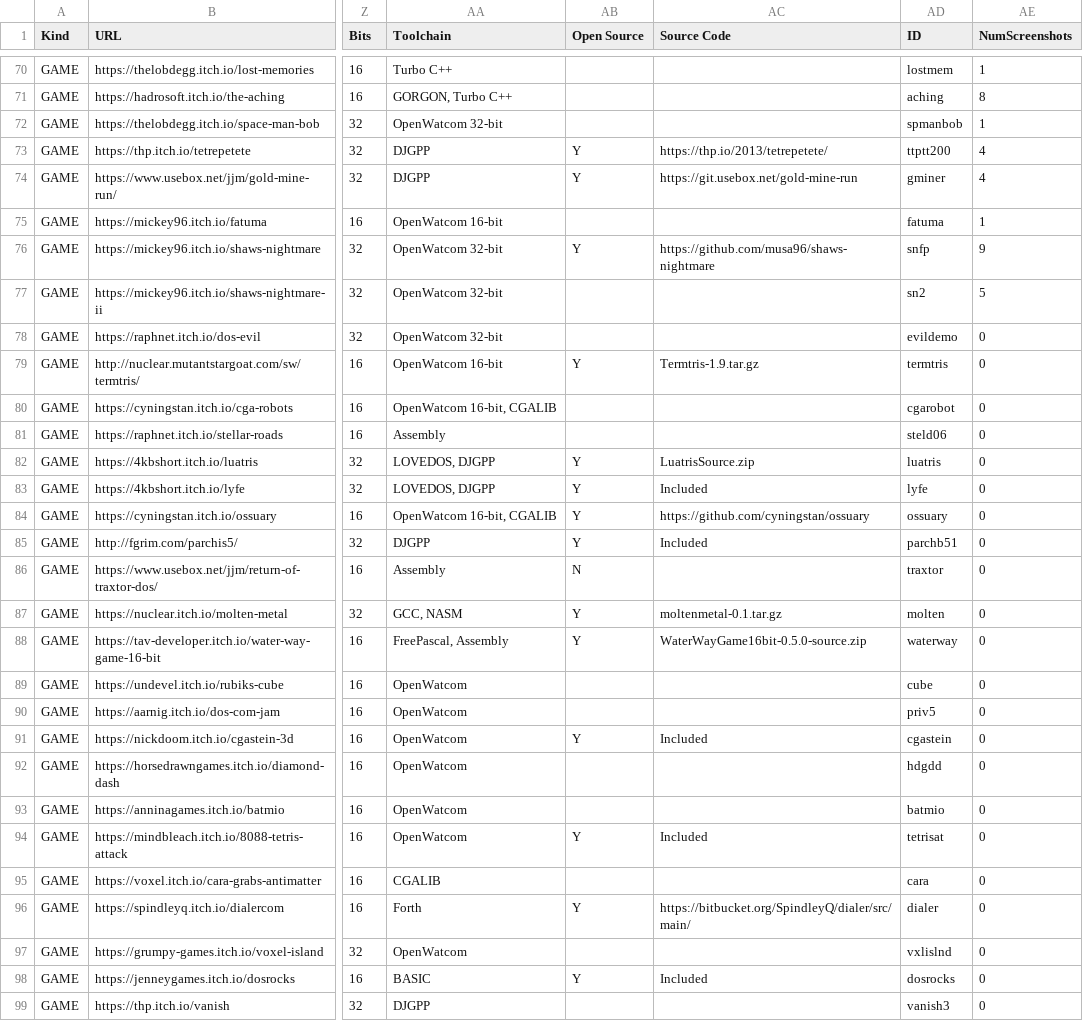
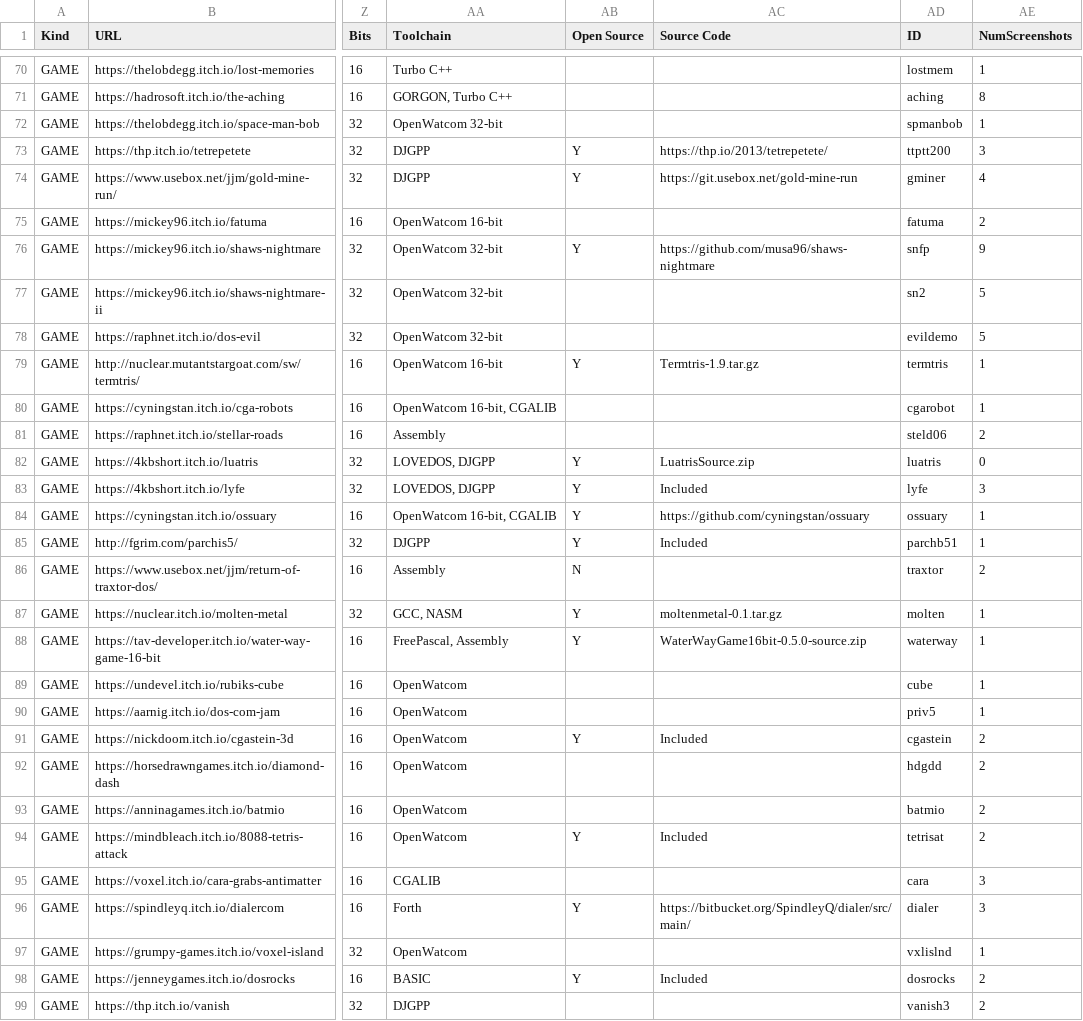
Before and after one commit to thp/dos-game-jam-demo-disc, a CSV file: catalog/gamectlg.csv, drawn as a sheet; only a part is shown, gaps mark what is left out; the diff covers the shown part only; the diff names each change by its address in the sheet, - before the commit and + after, or states it on an @@ line.

```diff
--- a/catalog/gamectlg.csv
+++ b/catalog/gamectlg.csv
-AE73 (NumScreenshots): 4
+AE73 (NumScreenshots): 3
-AE75 (NumScreenshots): 1
+AE75 (NumScreenshots): 2
-AE78 (NumScreenshots): 0
+AE78 (NumScreenshots): 5
-AE79:AE80 (NumScreenshots): 0
+AE79:AE80 (NumScreenshots): 1
-AE81 (NumScreenshots): 0
+AE81 (NumScreenshots): 2
-AE83 (NumScreenshots): 0
+AE83 (NumScreenshots): 3
-AE84:AE85 (NumScreenshots): 0
+AE84:AE85 (NumScreenshots): 1
-AE86 (NumScreenshots): 0
+AE86 (NumScreenshots): 2
-AE87:AE90 (NumScreenshots): 0
+AE87:AE90 (NumScreenshots): 1
-AE91:AE94 (NumScreenshots): 0
+AE91:AE94 (NumScreenshots): 2
-AE95:AE96 (NumScreenshots): 0
+AE95:AE96 (NumScreenshots): 3
-AE97 (NumScreenshots): 0
+AE97 (NumScreenshots): 1
-AE98:AE99 (NumScreenshots): 0
+AE98:AE99 (NumScreenshots): 2
```
Also changed, not shown: 17 edited cells elsewhere in this file, 8 other files.
